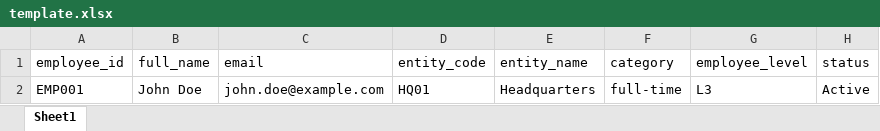
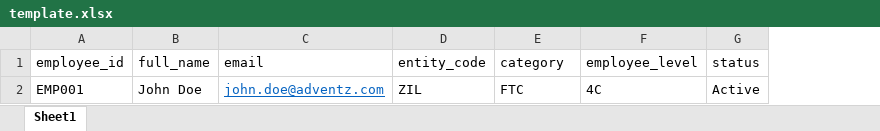
Before and after one commit to vivekevdt/Zuari-EPG, an Excel workbook: backend/uploads/csv_template/template.xlsx, sheet Sheet1, drawn as a sheet; values as stored, in another font and other column widths than the file's, no borders; removed rows and columns are numbered as before the commit, all else as after; the diff names each change by its address in the sheet, - before the commit and + after, or states it on an @@ line.

Commit message:
change template

```diff
--- a/backend/uploads/csv_template/template.xlsx (sheet Sheet1)
+++ b/backend/uploads/csv_template/template.xlsx (sheet Sheet1)
-column E (entity_name), row 2: Headquarters
-C2 (email): john.doe@example.com
+C2 (email): john.doe@adventz.com
@@ C2 underline: off → on, text colour: black → #0563C1 @@
-D2 (entity_code): HQ01
+D2 (entity_code): ZIL
-E2 (category): full-time
+E2 (category): FTC
-F2 (employee_level): L3
+F2 (employee_level): 4C
```
